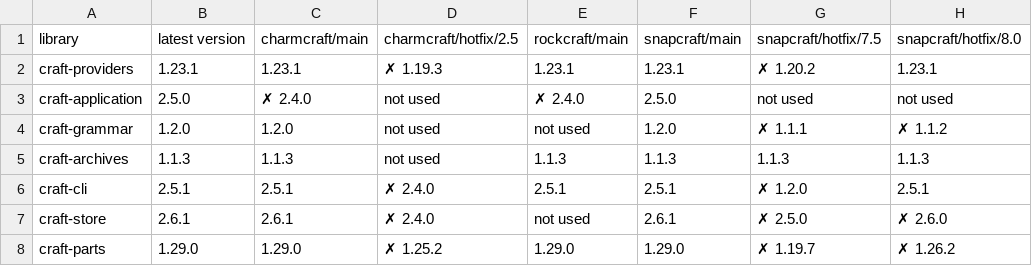
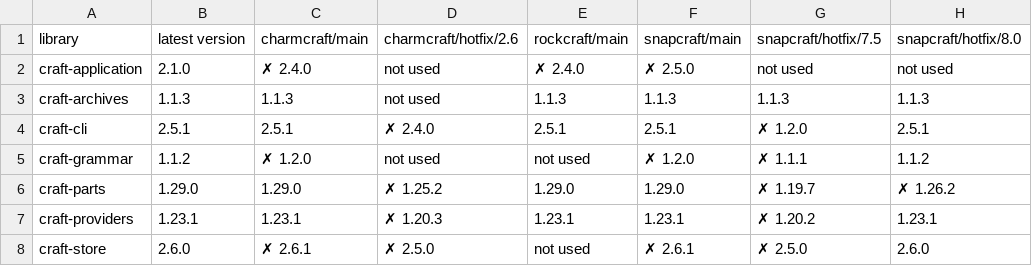
Before and after one commit to mr-cal/starcraft-stats, a CSV file: html/data/app-deps.csv, drawn as a sheet.

```diff
--- a/html/data/app-deps.csv
+++ b/html/data/app-deps.csv
@@ -1,8 +1,8 @@
-library,latest version,charmcraft/main,charmcraft/hotfix/2.5,rockcraft/main,snapcraft/main,snapcraft/hotfix/7.5,snapcraft/hotfix/8.0
-craft-providers,1.23.1,1.23.1,✗ 1.19.3,1.23.1,1.23.1,✗ 1.20.2,1.23.1
-craft-application,2.5.0,✗ 2.4.0,not used,✗ 2.4.0,2.5.0,not used,not used
-craft-grammar,1.2.0,1.2.0,not used,not used,1.2.0,✗ 1.1.1,✗ 1.1.2
+library,latest version,charmcraft/main,charmcraft/hotfix/2.6,rockcraft/main,snapcraft/main,snapcraft/hotfix/7.5,snapcraft/hotfix/8.0
+craft-application,2.1.0,✗ 2.4.0,not used,✗ 2.4.0,✗ 2.5.0,not used,not used
 craft-archives,1.1.3,1.1.3,not used,1.1.3,1.1.3,1.1.3,1.1.3
 craft-cli,2.5.1,2.5.1,✗ 2.4.0,2.5.1,2.5.1,✗ 1.2.0,2.5.1
-craft-store,2.6.1,2.6.1,✗ 2.4.0,not used,2.6.1,✗ 2.5.0,✗ 2.6.0
+craft-grammar,1.1.2,✗ 1.2.0,not used,not used,✗ 1.2.0,✗ 1.1.1,1.1.2
 craft-parts,1.29.0,1.29.0,✗ 1.25.2,1.29.0,1.29.0,✗ 1.19.7,✗ 1.26.2
+craft-providers,1.23.1,1.23.1,✗ 1.20.3,1.23.1,1.23.1,✗ 1.20.2,1.23.1
+craft-store,2.6.0,✗ 2.6.1,✗ 2.5.0,not used,✗ 2.6.1,✗ 2.5.0,2.6.0
```
Also changed, not shown: 7 other files.
